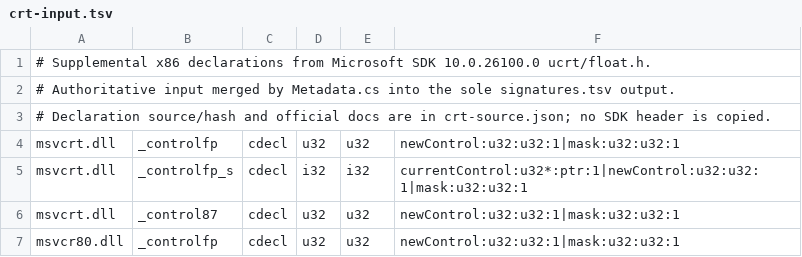
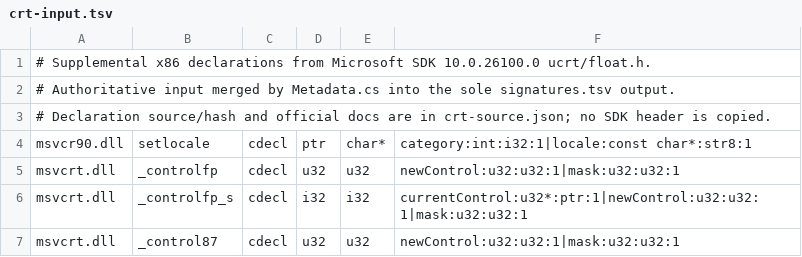
Before and after one commit to hitode-project/hitode, a TSV file: data/abi/crt-input.tsv, drawn as a sheet; only a part is shown; the shorter side is filled out with more unchanged rows.

```diff
--- a/data/abi/crt-input.tsv
+++ b/data/abi/crt-input.tsv
@@ -3,2 +3,3 @@
 # Declaration source/hash and official docs are in crt-source.json; no SDK header is copied.
+msvcr90.dll	setlocale	cdecl	ptr	char*	category:int:i32:1|locale:const char*:str8:1
 msvcrt.dll	_controlfp	cdecl	u32	u32	newControl:u32:u32:1|mask:u32:u32:1
```
Also changed, not shown: data/abi/sdk-input.tsv, 12 other files.
